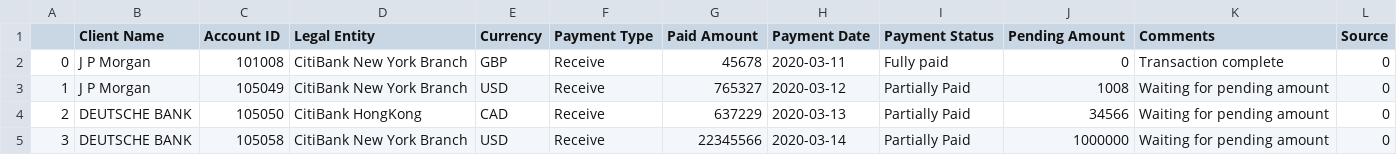
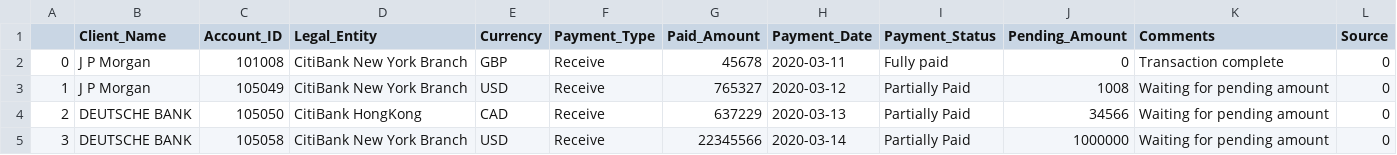
Before and after one commit to Adityashar/Project1-ChatBot, a CSV file: dataset.csv, drawn as a sheet; only a part is shown.

```diff
--- a/dataset.csv
+++ b/dataset.csv
@@ -1,2 +1,2 @@
-,Client Name,Account ID,Legal Entity,Currency,Payment Type,Paid Amount,Payment Date,Payment Status,Pending Amount,Comments,Source
+,Client_Name,Account_ID,Legal_Entity,Currency,Payment_Type,Paid_Amount,Payment_Date,Payment_Status,Pending_Amount,Comments,Source
 0,J P Morgan,101008,CitiBank New York Branch,GBP,Receive,45678,2020-03-11 ,Fully paid,0,Transaction complete,0
```
Also changed, not shown: 1 other file.
